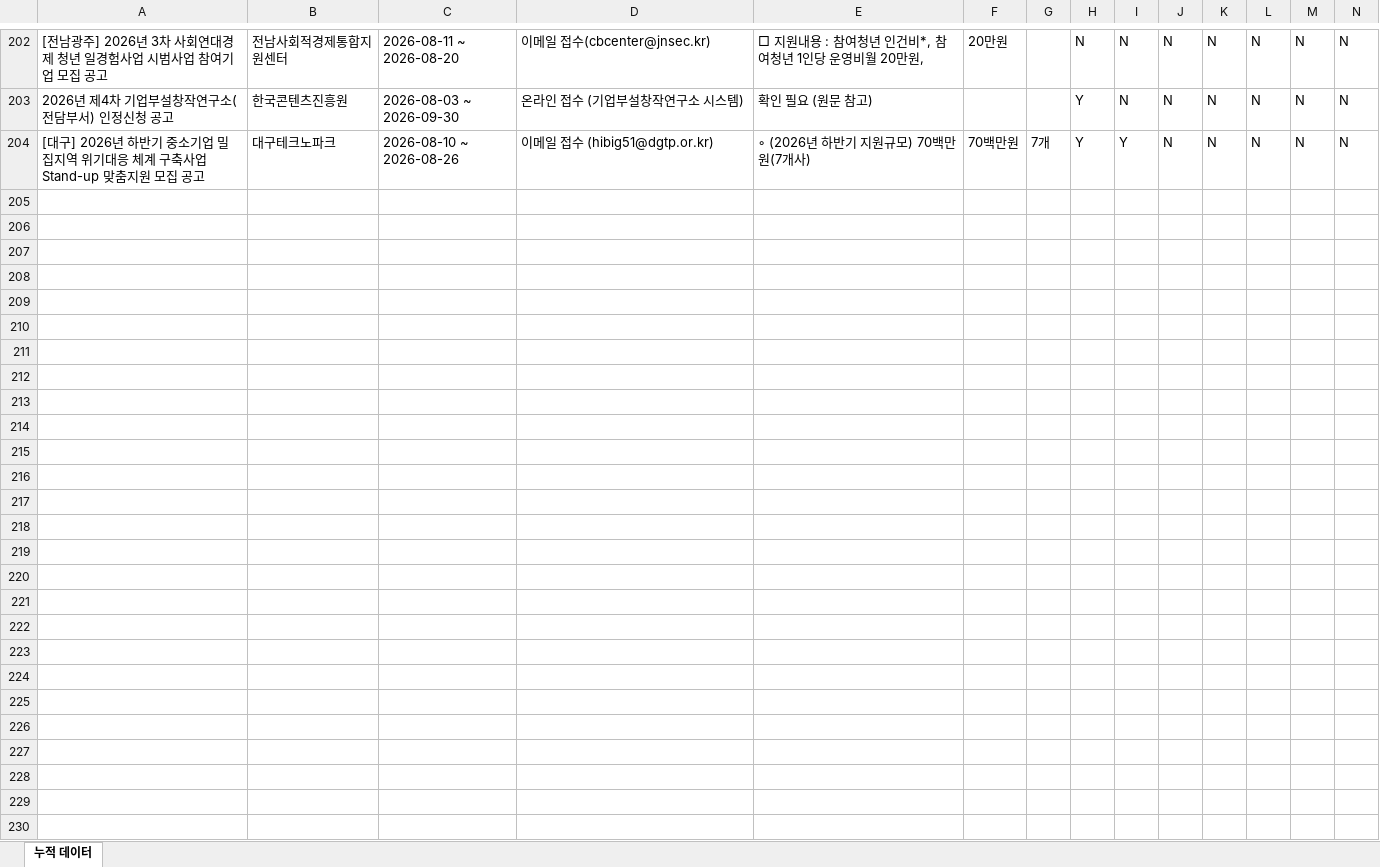
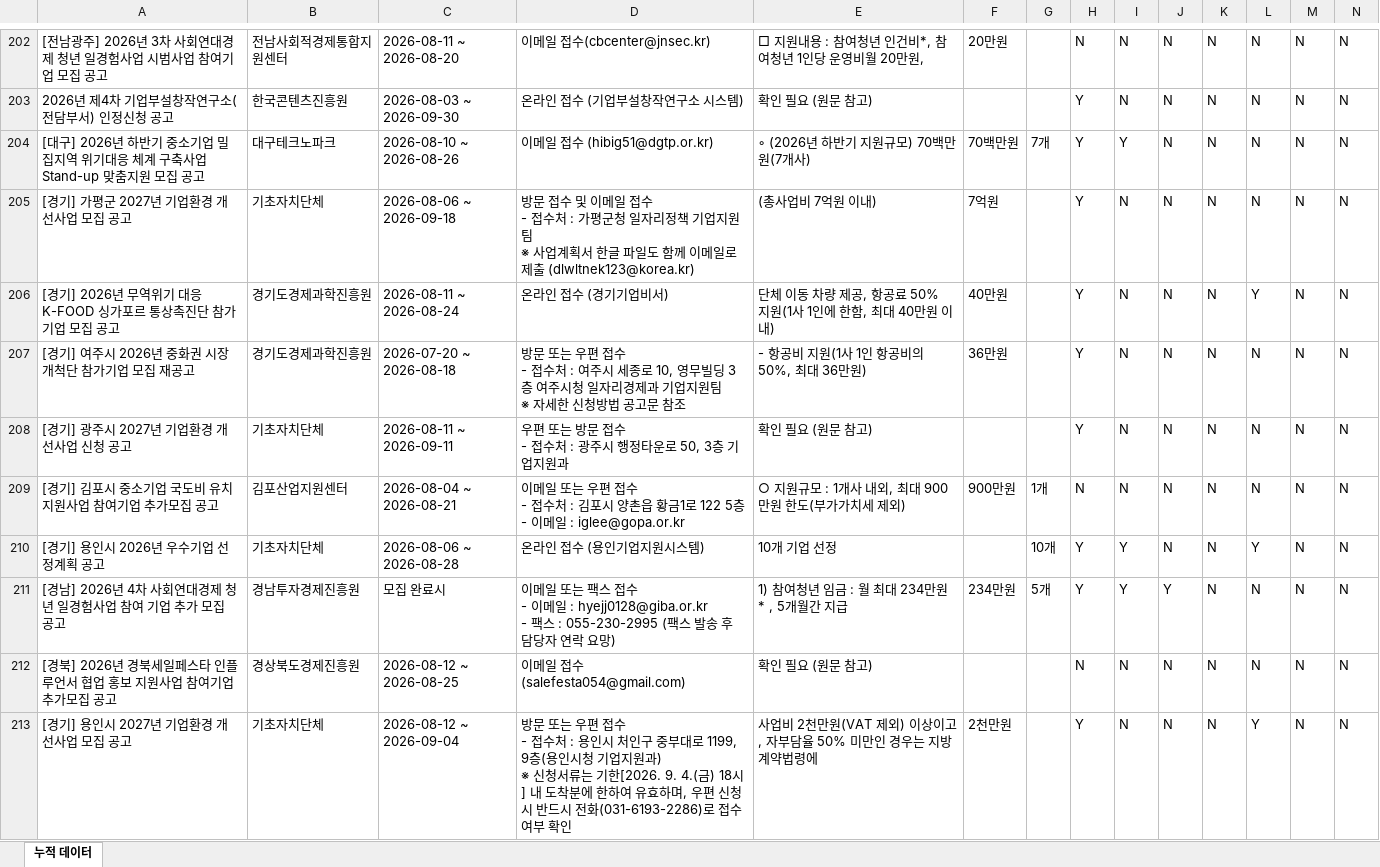
Before and after one commit to niceeun0/B2G_DASHBOARD, an Excel workbook: data/daily_accumulated.xlsx, sheet 누적 데이터, drawn as a sheet; only a part is shown, gaps mark what is left out; values as stored, in another font and other column widths than the file's, no borders; rows hold the shown columns only; ↵ is a line break in a cell; the diff covers the shown part only; the diff names each change by its address in the sheet, - before the commit and + after, or states it on an @@ line.

```diff
--- a/data/daily_accumulated.xlsx (sheet 누적 데이터)
+++ b/data/daily_accumulated.xlsx (sheet 누적 데이터)
+row 205: [경기] 가평군 2027년 기업환경 개선사업 모집 공고 | 기초자치단체 | 2026-08-06 ~ 2026-09-18 | 방문 접수 및 이메일 접수 ↵ - 접수처 : 가평군청 일자리정책 기업지원팀 ↵ ※ 사업계획서 한글 파일도 함께 이메일로 제출 (dlwltnek123@korea.kr) | (총사업비 7억원 이내) | 7억원 |  | Y | N | N | N | N | N | N
+row 206: [경기] 2026년 무역위기 대응 K-FOOD 싱가포르 통상촉진단 참가기업 모집 공고 | 경기도경제과학진흥원 | 2026-08-11 ~ 2026-08-24 | 온라인 접수 (경기기업비서) | 단체 이동 차량 제공, 항공료 50% 지원(1사 1인에 한함, 최대 40만원 이내) | 40만원 |  | Y | N | N | N | Y | N | N
+row 207: [경기] 여주시 2026년 중화권 시장개척단 참가기업 모집 재공고 | 경기도경제과학진흥원 | 2026-07-20 ~ 2026-08-18 | 방문 또는 우편 접수 ↵ - 접수처 : 여주시 세종로 10, 영무빌딩 3층 여주시청 일자리경제과 기업지원팀 ↵ ※ 자세한 신청방법 공고문 참조 | - 항공비 지원(1사 1인 항공비의 50%, 최대 36만원) | 36만원 |  | Y | N | N | N | N | N | N
+row 208: [경기] 광주시 2027년 기업환경 개선사업 신청 공고 | 기초자치단체 | 2026-08-11 ~ 2026-09-11 | 우편 또는 방문 접수 ↵ - 접수처 : 광주시 행정타운로 50, 3층 기업지원과 | 확인 필요 (원문 참고) |  |  | Y | N | N | N | N | N | N
+row 209: [경기] 김포시 중소기업 국도비 유치 지원사업 참여기업 추가모집 공고 | 김포산업지원센터 | 2026-08-04 ~ 2026-08-21 | 이메일 또는 우편 접수 ↵ - 접수처 : 김포시 양촌읍 황금1로 122 5층 ↵ - 이메일 : iglee@gopa.or.kr | ○ 지원규모 : 1개사 내외, 최대 900만원 한도(부가가치세 제외) | 900만원 | 1개 | N | N | N | N | N | N | N
+row 210: [경기] 용인시 2026년 우수기업 선정계획 공고 | 기초자치단체 | 2026-08-06 ~ 2026-08-28 | 온라인 접수 (용인기업지원시스템) | 10개 기업 선정 |  | 10개 | Y | Y | N | N | Y | N | N
+row 211: [경남] 2026년 4차 사회연대경제 청년 일경험사업 참여 기업 추가 모집 공고 | 경남투자경제진흥원 | 모집 완료시 | 이메일 또는 팩스 접수 ↵ - 이메일 : hyejj0128@giba.or.kr ↵ - 팩스 : 055-230-2995 (팩스 발송 후 담당자 연락 요망) | 1) 참여청년 임금 : 월 최대 234만원* , 5개월간 지급 | 234만원 | 5개 | Y | Y | Y | N | N | N | N
+row 212: [경북] 2026년 경북세일페스타 인플루언서 협업 홍보 지원사업 참여기업 추가모집 공고 | 경상북도경제진흥원 | 2026-08-12 ~ 2026-08-25 | 이메일 접수(salefesta054@gmail.com) | 확인 필요 (원문 참고) |  |  | N | N | N | N | N | N | N
+row 213: [경기] 용인시 2027년 기업환경 개선사업 모집 공고 | 기초자치단체 | 2026-08-12 ~ 2026-09-04 | 방문 또는 우편 접수 ↵ - 접수처 : 용인시 처인구 중부대로 1199, 9층(용인시청 기업지원과) ↵ ※ 신청서류는 기한[2026. 9. 4.(금) 18시] 내 도착분에 한하여 유효하며, 우편 신청 시 반드시 전화(031-6193-2286)로 접수여부 확인 | 사업비 2천만원(VAT 제외) 이상이고, 자부담율 50% 미만인 경우는 지방계약법령에 | 2천만원 |  | Y | N | N | N | Y | N | N
```
Also changed, not shown: 41 added rows elsewhere in this sheet, 2 other files.
